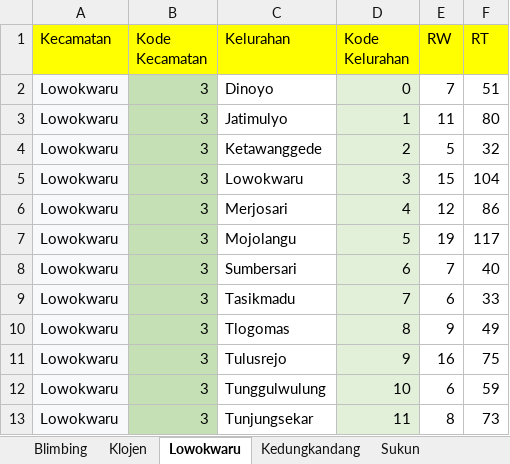
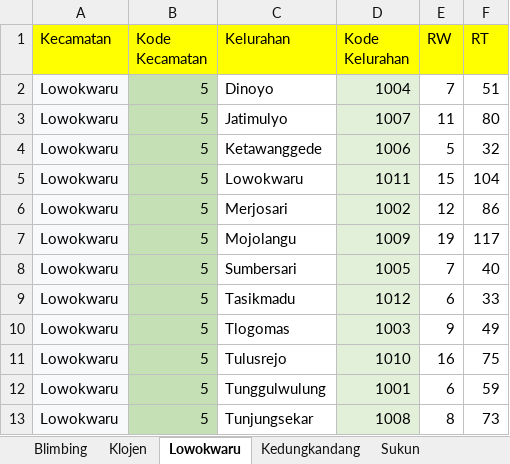
Before and after one commit to rezaararsy/perpindahan_penduduk, an Excel workbook: panduan.xlsx, sheet Lowokwaru, drawn as a sheet; values as stored, in another font and other column widths than the file's, no borders; the diff names each change by its address in the sheet, - before the commit and + after, or states it on an @@ line.

```diff
--- a/panduan.xlsx (sheet Lowokwaru)
+++ b/panduan.xlsx (sheet Lowokwaru)
-B2:B13 (Kode Kecamatan): 3
+B2:B13 (Kode Kecamatan): 5
-D2 (Kode Kelurahan): 0
+D2 (Kode Kelurahan): 1004
-D3 (Kode Kelurahan): 1
+D3 (Kode Kelurahan): 1007
-D4 (Kode Kelurahan): 2
+D4 (Kode Kelurahan): 1006
-D5 (Kode Kelurahan): 3
+D5 (Kode Kelurahan): 1011
-D6 (Kode Kelurahan): 4
+D6 (Kode Kelurahan): 1002
-D7 (Kode Kelurahan): 5
+D7 (Kode Kelurahan): 1009
-D8 (Kode Kelurahan): 6
+D8 (Kode Kelurahan): 1005
-D9 (Kode Kelurahan): 7
+D9 (Kode Kelurahan): 1012
-D10 (Kode Kelurahan): 8
+D10 (Kode Kelurahan): 1003
-D11 (Kode Kelurahan): 9
+D11 (Kode Kelurahan): 1010
-D12 (Kode Kelurahan): 10
+D12 (Kode Kelurahan): 1001
-D13 (Kode Kelurahan): 11
+D13 (Kode Kelurahan): 1008
```
Also changed, not shown: sheet Kedungkandang, sheet Sukun, sheet Klojen, sheet Blimbing, 1 other file.
